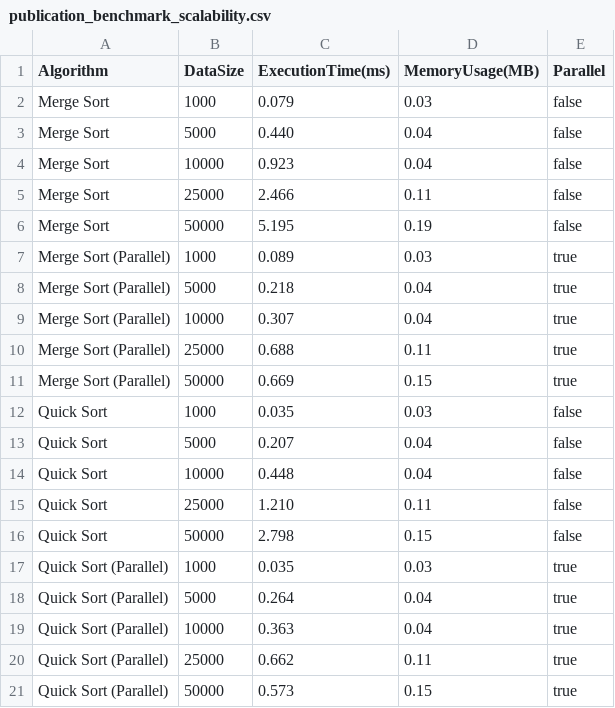
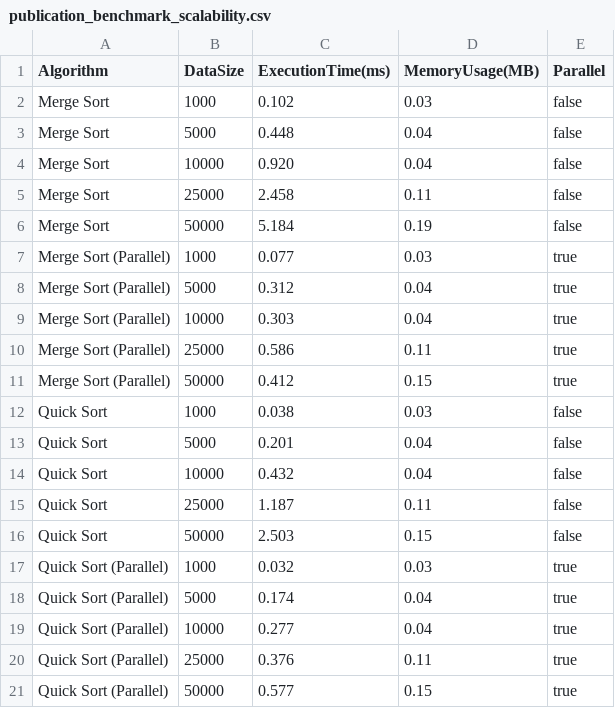
Before and after one commit to TRkizaki/divide-conquer-processor, a CSV file: Generated_Data/Publication_Benchmarks/publication_benchmark_scalability.csv, drawn as a sheet.

```diff
--- a/Generated_Data/Publication_Benchmarks/publication_benchmark_scalability.csv
+++ b/Generated_Data/Publication_Benchmarks/publication_benchmark_scalability.csv
@@ -1,21 +1,21 @@
 Algorithm,DataSize,ExecutionTime(ms),MemoryUsage(MB),Parallel
-Merge Sort,1000,0.079,0.03,false
-Merge Sort,5000,0.440,0.04,false
-Merge Sort,10000,0.923,0.04,false
-Merge Sort,25000,2.466,0.11,false
-Merge Sort,50000,5.195,0.19,false
-Merge Sort (Parallel),1000,0.089,0.03,true
-Merge Sort (Parallel),5000,0.218,0.04,true
-Merge Sort (Parallel),10000,0.307,0.04,true
-Merge Sort (Parallel),25000,0.688,0.11,true
-Merge Sort (Parallel),50000,0.669,0.15,true
-Quick Sort,1000,0.035,0.03,false
-Quick Sort,5000,0.207,0.04,false
-Quick Sort,10000,0.448,0.04,false
-Quick Sort,25000,1.210,0.11,false
-Quick Sort,50000,2.798,0.15,false
-Quick Sort (Parallel),1000,0.035,0.03,true
-Quick Sort (Parallel),5000,0.264,0.04,true
-Quick Sort (Parallel),10000,0.363,0.04,true
-Quick Sort (Parallel),25000,0.662,0.11,true
-Quick Sort (Parallel),50000,0.573,0.15,true
+Merge Sort,1000,0.102,0.03,false
+Merge Sort,5000,0.448,0.04,false
+Merge Sort,10000,0.920,0.04,false
+Merge Sort,25000,2.458,0.11,false
+Merge Sort,50000,5.184,0.19,false
+Merge Sort (Parallel),1000,0.077,0.03,true
+Merge Sort (Parallel),5000,0.312,0.04,true
+Merge Sort (Parallel),10000,0.303,0.04,true
+Merge Sort (Parallel),25000,0.586,0.11,true
+Merge Sort (Parallel),50000,0.412,0.15,true
+Quick Sort,1000,0.038,0.03,false
+Quick Sort,5000,0.201,0.04,false
+Quick Sort,10000,0.432,0.04,false
+Quick Sort,25000,1.187,0.11,false
+Quick Sort,50000,2.503,0.15,false
+Quick Sort (Parallel),1000,0.032,0.03,true
+Quick Sort (Parallel),5000,0.174,0.04,true
+Quick Sort (Parallel),10000,0.277,0.04,true
+Quick Sort (Parallel),25000,0.376,0.11,true
+Quick Sort (Parallel),50000,0.577,0.15,true
```
Also changed, not shown: Generated_Data/Publication_Benchmarks/publication_benchmark_detailed_results.csv, Generated_Data/Publication_Benchmarks/publication_benchmark_parallel_efficiency.csv, 13 other files.
